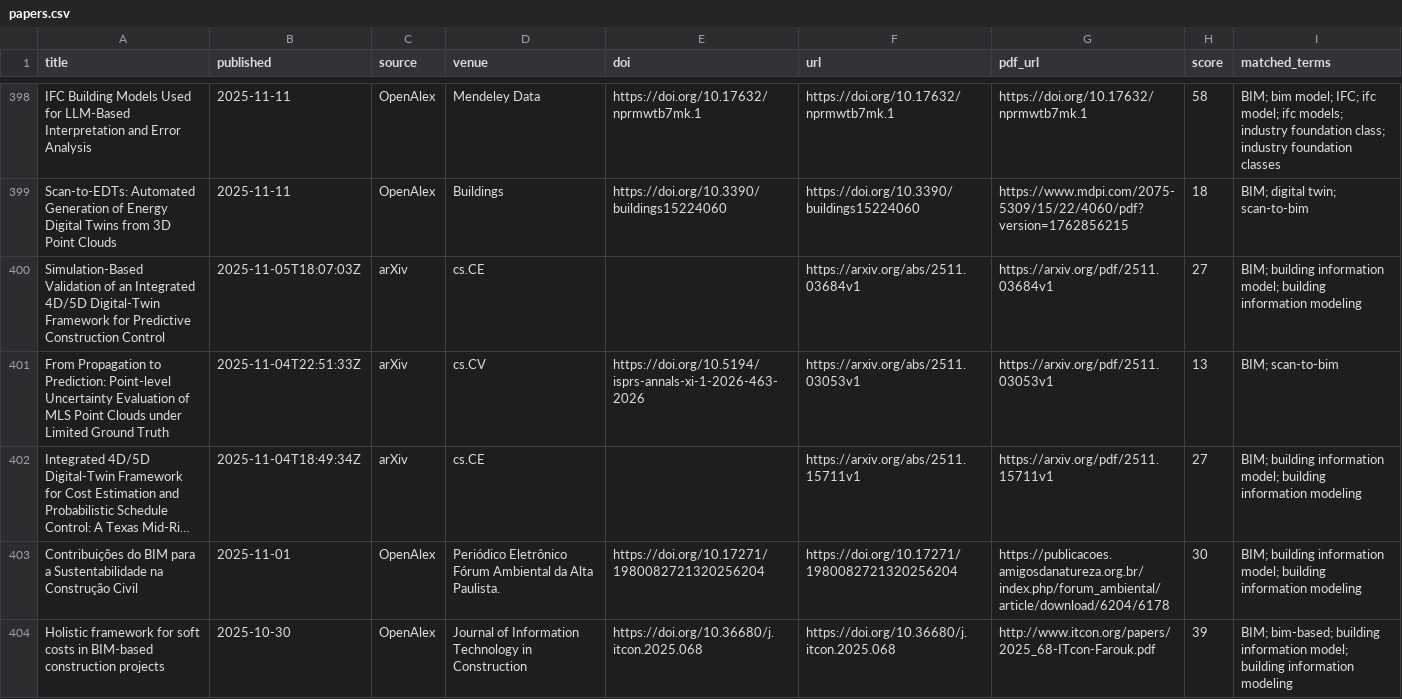
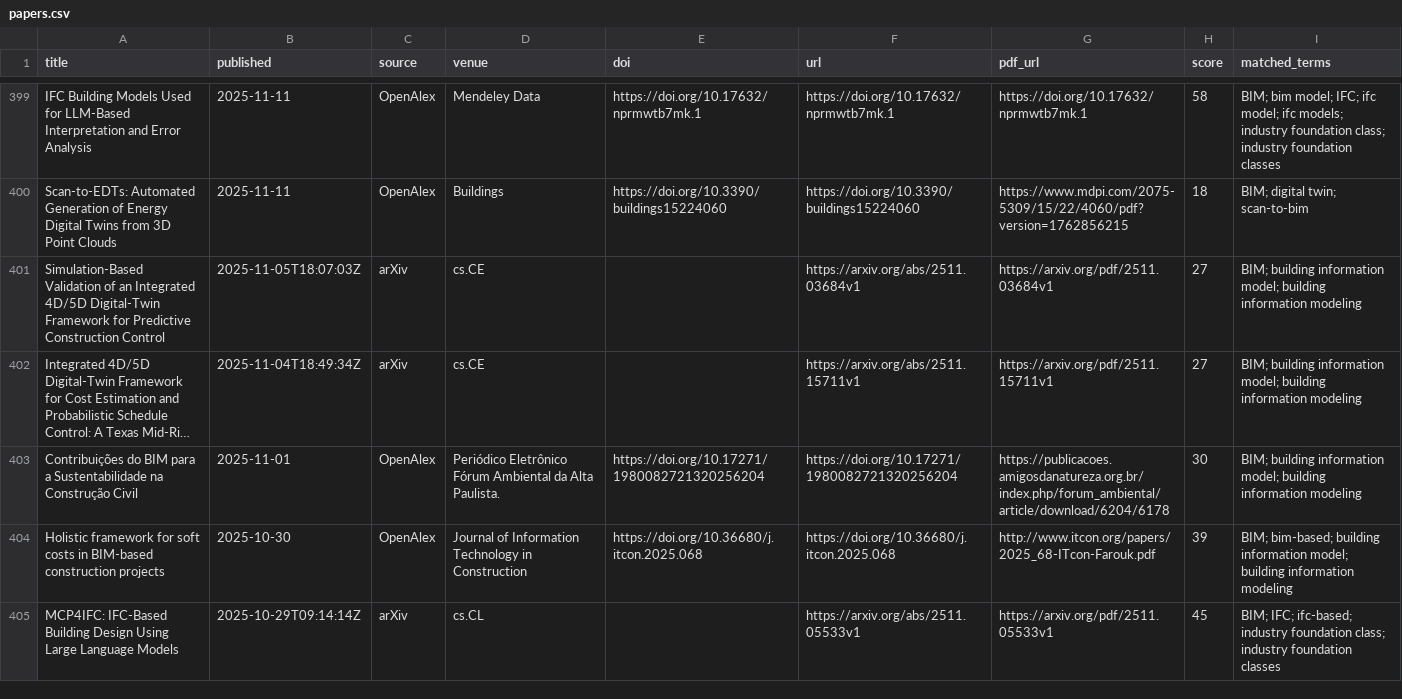
Before and after one commit to HexWillAppear/bim-ifc-paper-radar, a CSV file: data/papers.csv, drawn as a sheet; only a part is shown, gaps mark what is left out; the shorter side is filled out with more unchanged rows; long unchanged cells end in …; removed rows and columns are numbered as before the commit, all else as after; the diff covers the shown part only; the diff names each change by its address in the sheet, - before the commit and + after, or states it on an @@ line.

```diff
--- a/data/papers.csv
+++ b/data/papers.csv
-row 401: From Propagation to Prediction: Point-level Uncertainty Evaluation of MLS Point Clouds under Limited Ground Truth | 2025-11-04T22:51:33Z | arXiv | cs.CV | https://doi.org/10.5194/isprs-annals-xi-1-2026-463-2026 | https://arxiv.org/abs/2511.03053v1 | https://arxiv.org/pdf/2511.03053v1 | 13 | BIM; scan-to-bim
```
Also changed, not shown: 3 added rows, 2 removed rows and 3 edited cells elsewhere in this file, 2 other files.
